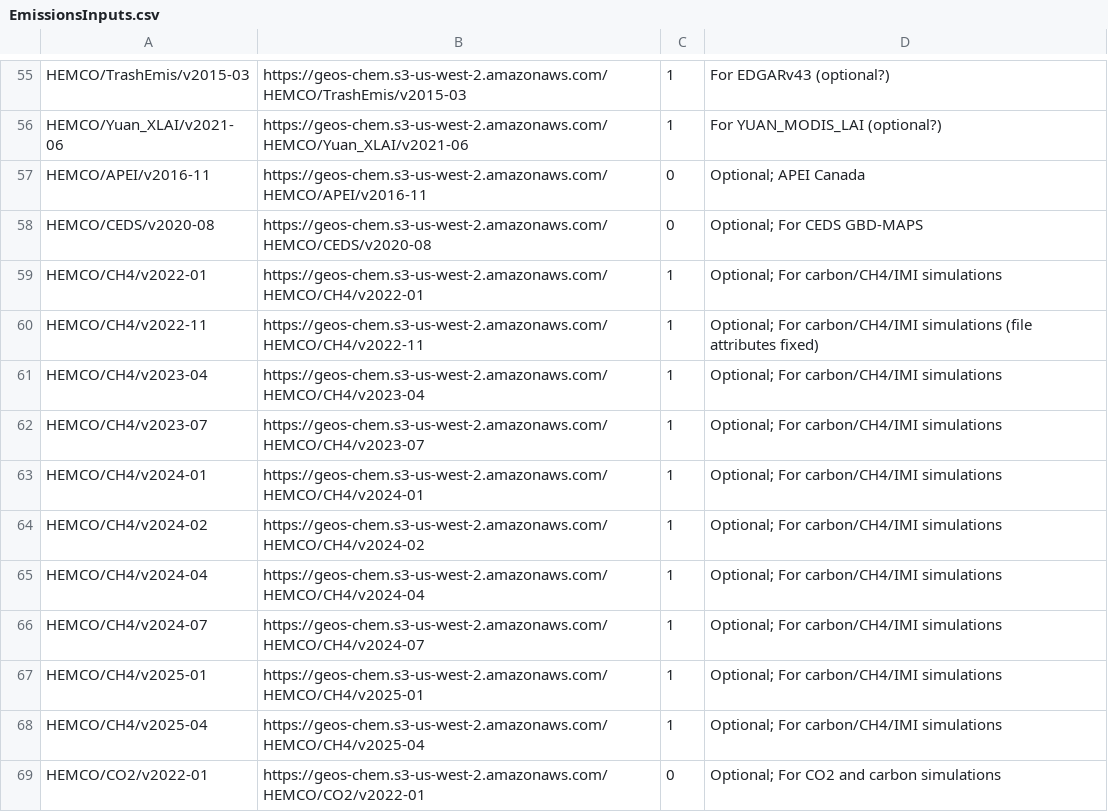
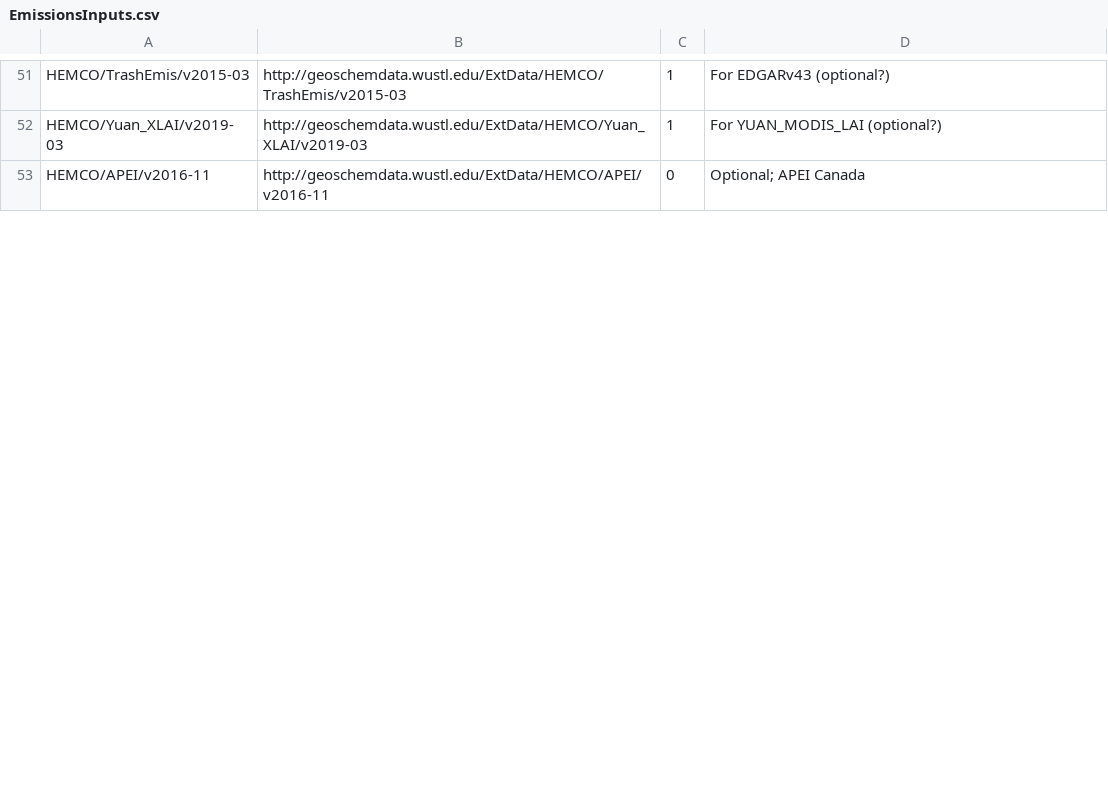
Before and after one commit to geoschem/input-data-catalogs, a CSV file: EmissionsInputs.csv, drawn as a sheet; only a part is shown, gaps mark what is left out; removed rows and columns are numbered as before the commit, all else as after; the diff covers the shown part only; the diff names each change by its address in the sheet, - before the commit and + after, or states it on an @@ line.

Commit message:
Added input data catalogs for GEOS-Chem 13.0.0
Signed-off-by: Bob Yantosca <yantosca@seas.harvard.edu>

```diff
--- a/EmissionsInputs.csv
+++ b/EmissionsInputs.csv
-B51: https://geos-chem.s3-us-west-2.amazonaws.com/HEMCO/TrashEmis/v2015-03
+B51: http://geoschemdata.wustl.edu/ExtData/HEMCO/TrashEmis/v2015-03
-A52: HEMCO/Yuan_XLAI/v2021-06
+A52: HEMCO/Yuan_XLAI/v2019-03
-B52: https://geos-chem.s3-us-west-2.amazonaws.com/HEMCO/Yuan_XLAI/v2021-06
+B52: http://geoschemdata.wustl.edu/ExtData/HEMCO/Yuan_XLAI/v2019-03
-B53: https://geos-chem.s3-us-west-2.amazonaws.com/HEMCO/APEI/v2016-11
+B53: http://geoschemdata.wustl.edu/ExtData/HEMCO/APEI/v2016-11
-row 58: HEMCO/CEDS/v2020-08 | https://geos-chem.s3-us-west-2.amazonaws.com/HEMCO/CEDS/v2020-08 | 0 | Optional; For CEDS GBD-MAPS
-row 59: HEMCO/CH4/v2022-01 | https://geos-chem.s3-us-west-2.amazonaws.com/HEMCO/CH4/v2022-01 | 1 | Optional; For carbon/CH4/IMI simulations
-row 60: HEMCO/CH4/v2022-11 | https://geos-chem.s3-us-west-2.amazonaws.com/HEMCO/CH4/v2022-11 | 1 | Optional; For carbon/CH4/IMI simulations (file attributes fixed)
-row 61: HEMCO/CH4/v2023-04 | https://geos-chem.s3-us-west-2.amazonaws.com/HEMCO/CH4/v2023-04 | 1 | Optional; For carbon/CH4/IMI simulations
-row 62: HEMCO/CH4/v2023-07 | https://geos-chem.s3-us-west-2.amazonaws.com/HEMCO/CH4/v2023-07 | 1 | Optional; For carbon/CH4/IMI simulations
-row 63: HEMCO/CH4/v2024-01 | https://geos-chem.s3-us-west-2.amazonaws.com/HEMCO/CH4/v2024-01 | 1 | Optional; For carbon/CH4/IMI simulations
-row 64: HEMCO/CH4/v2024-02 | https://geos-chem.s3-us-west-2.amazonaws.com/HEMCO/CH4/v2024-02 | 1 | Optional; For carbon/CH4/IMI simulations
-row 65: HEMCO/CH4/v2024-04 | https://geos-chem.s3-us-west-2.amazonaws.com/HEMCO/CH4/v2024-04 | 1 | Optional; For carbon/CH4/IMI simulations
-row 66: HEMCO/CH4/v2024-07 | https://geos-chem.s3-us-west-2.amazonaws.com/HEMCO/CH4/v2024-07 | 1 | Optional; For carbon/CH4/IMI simulations
-row 67: HEMCO/CH4/v2025-01 | https://geos-chem.s3-us-west-2.amazonaws.com/HEMCO/CH4/v2025-01 | 1 | Optional; For carbon/CH4/IMI simulations
-row 68: HEMCO/CH4/v2025-04 | https://geos-chem.s3-us-west-2.amazonaws.com/HEMCO/CH4/v2025-04 | 1 | Optional; For carbon/CH4/IMI simulations
-row 69: HEMCO/CO2/v2022-01 | https://geos-chem.s3-us-west-2.amazonaws.com/HEMCO/CO2/v2022-01 | 0 | Optional; For CO2 and carbon simulations
```
Also changed, not shown: 1 added row, 13 removed rows and 69 edited cells elsewhere in this file, ChemistryInputs.csv, 1 other file.
